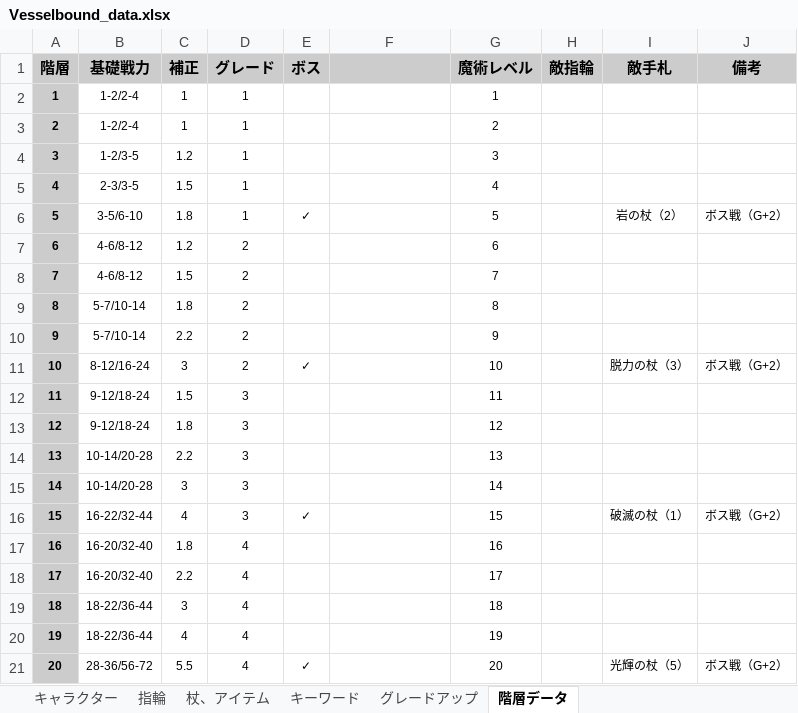
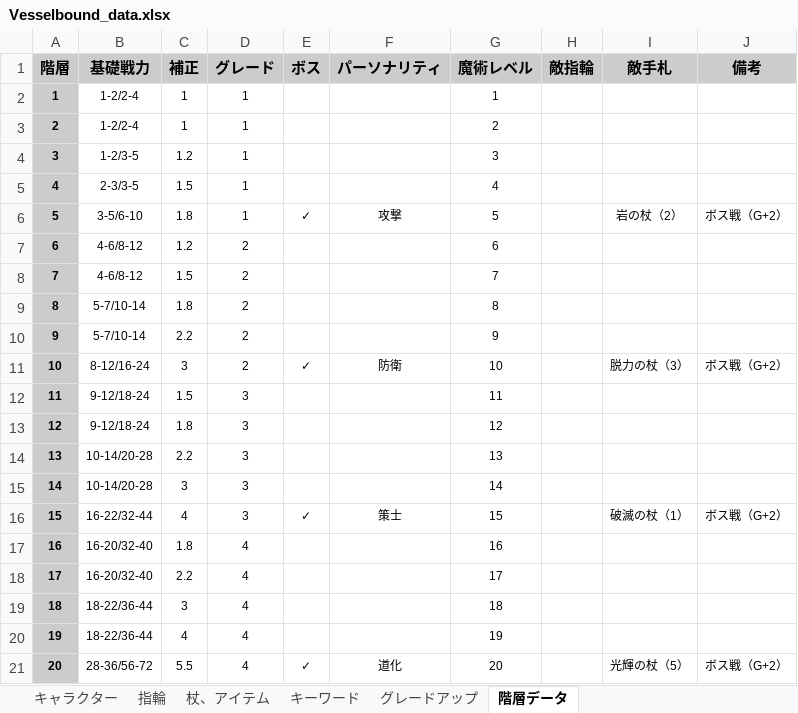
Before and after one commit to Yuki-fa/Vesselbound, an Excel workbook: js/Vesselbound_data.xlsx, sheet 階層データ, drawn as a sheet; values as stored, in another font and other column widths than the file's, no borders; charts and pictures not drawn; the diff names each change by its address in the sheet, - before the commit and + after, or states it on an @@ line.

```diff
--- a/js/Vesselbound_data.xlsx (sheet 階層データ)
+++ b/js/Vesselbound_data.xlsx (sheet 階層データ)
-F1: (empty)
+F1: パーソナリティ
-F6 (パーソナリティ): (empty)
+F6 (パーソナリティ): 攻撃
-F11 (パーソナリティ): (empty)
+F11 (パーソナリティ): 防衛
-F16 (パーソナリティ): (empty)
+F16 (パーソナリティ): 策士
-F21 (パーソナリティ): (empty)
+F21 (パーソナリティ): 道化
```
Also changed, not shown: sheet 指輪, 5 other files.
